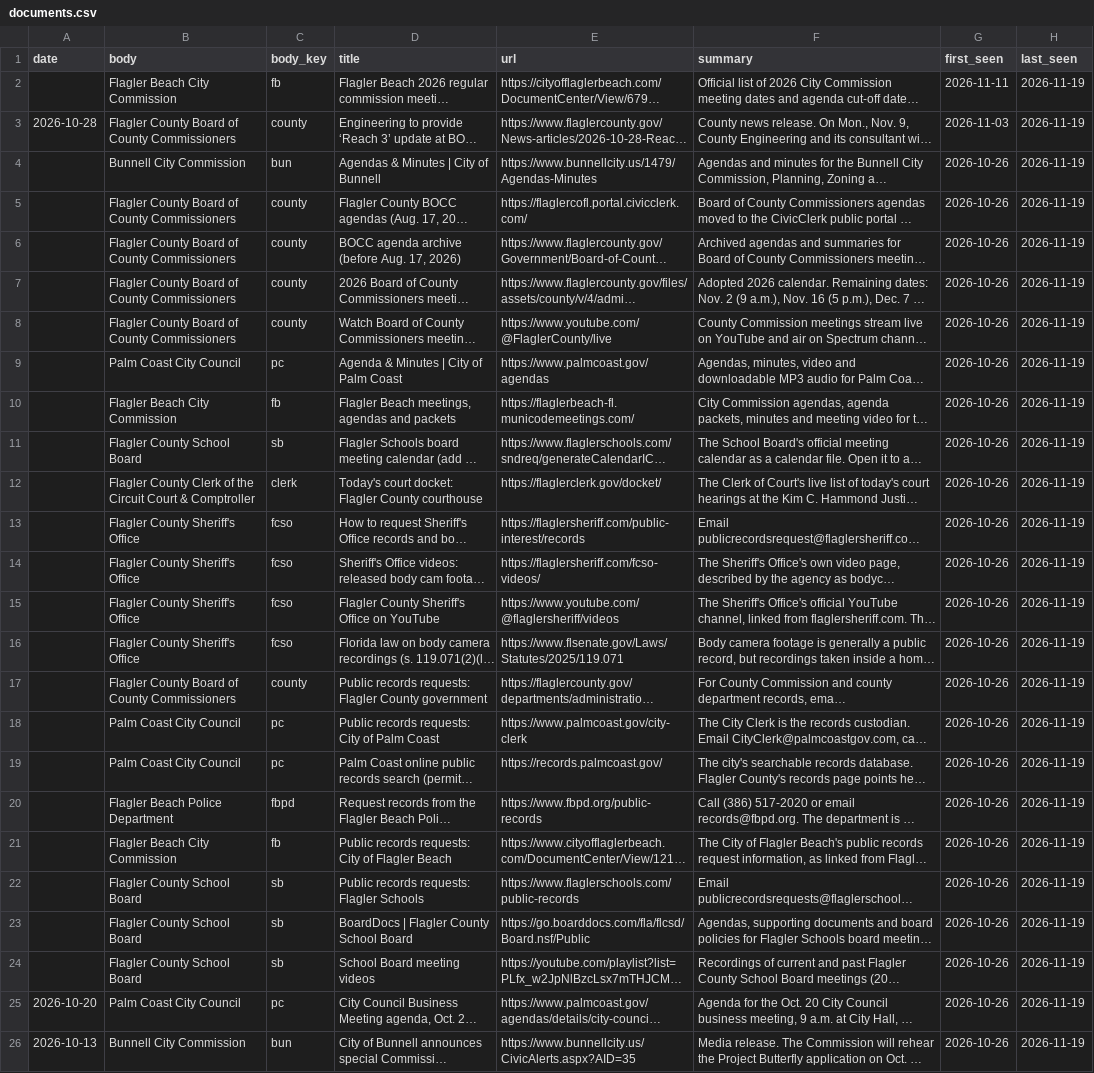
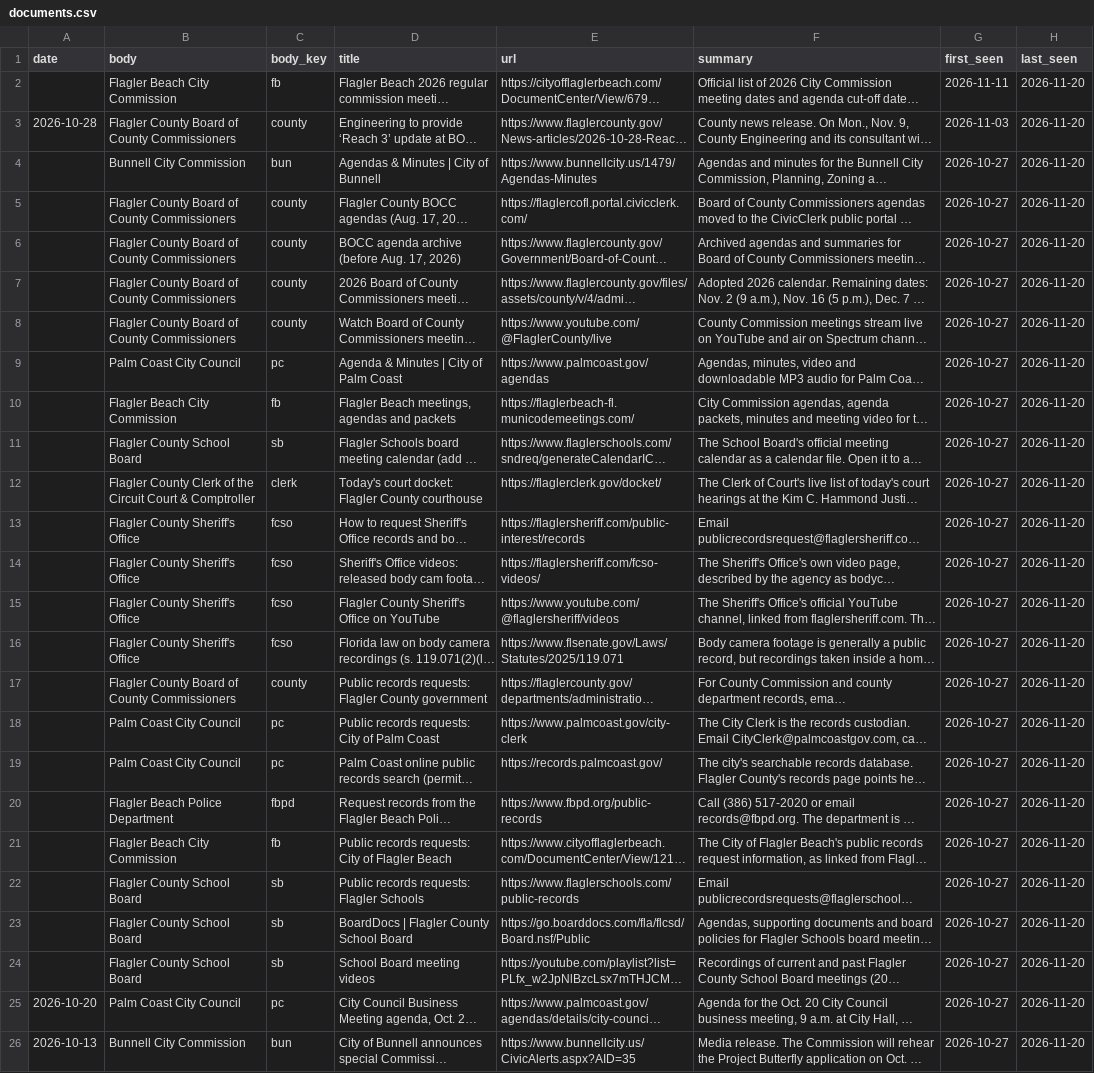
Before and after one commit to FlaglerCoastalEnterprises/publicdocket, a CSV file: public/data/documents.csv, drawn as a sheet; long unchanged cells end in …; the diff names each change by its address in the sheet, - before the commit and + after, or states it on an @@ line.

```diff
--- a/public/data/documents.csv
+++ b/public/data/documents.csv
-H2:H26 (last_seen): 2026-11-19
+H2:H26 (last_seen): 2026-11-20
-G4:G26 (first_seen): 2026-10-26
+G4:G26 (first_seen): 2026-10-27
```
Also changed, not shown: public/data/meetings.csv, 4 other files.
